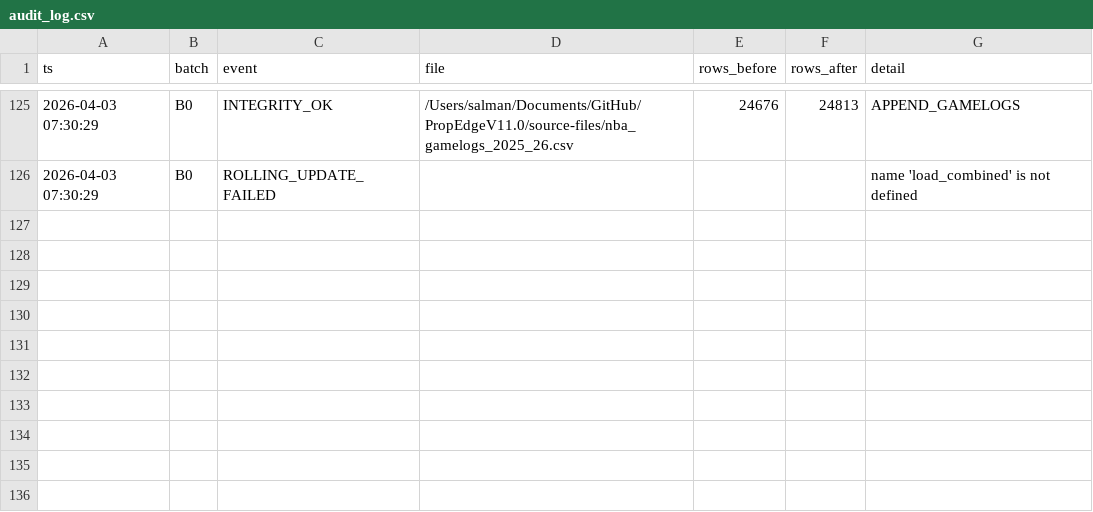
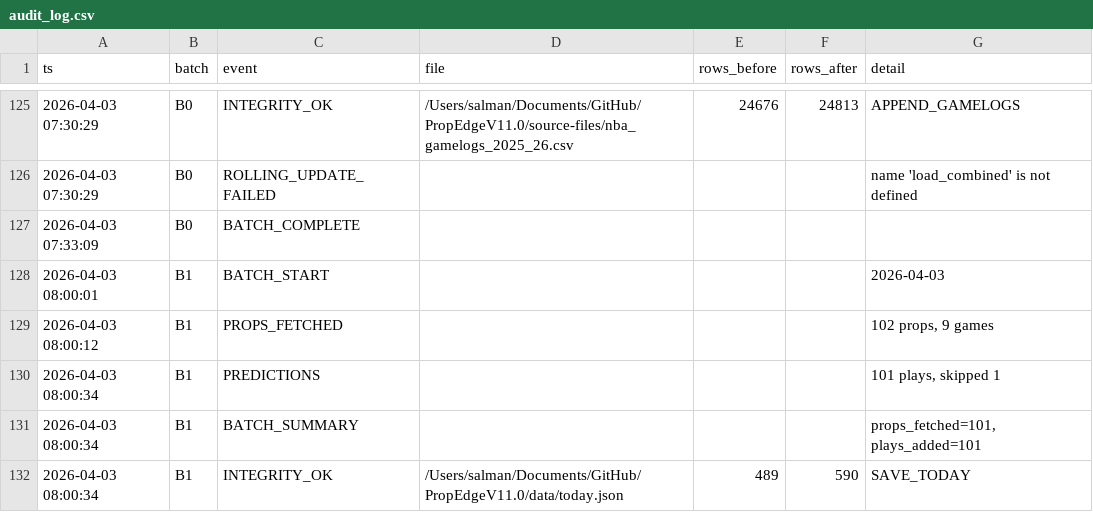
Before and after one commit to iamwerewolf1007/PropEdgeV11.0, a CSV file: data/audit_log.csv, drawn as a sheet; only a part is shown, gaps mark what is left out.

Commit message:
B1: 2026-04-03 — 101 plays

```diff
--- a/data/audit_log.csv
+++ b/data/audit_log.csv
@@ -126 +126,7 @@ ts,batch,event,file,rows_before,rows_after,detail
 2026-04-03 07:30:29,B0,ROLLING_UPDATE_FAILED,,,,name 'load_combined' is not defined
+2026-04-03 07:33:09,B0,BATCH_COMPLETE,,,,
+2026-04-03 08:00:01,B1,BATCH_START,,,,2026-04-03
+2026-04-03 08:00:12,B1,PROPS_FETCHED,,,,"102 props, 9 games"
+2026-04-03 08:00:34,B1,PREDICTIONS,,,,"101 plays, skipped 1"
+2026-04-03 08:00:34,B1,BATCH_SUMMARY,,,,"props_fetched=101, plays_added=101"
+2026-04-03 08:00:34,B1,INTEGRITY_OK,/Users/salman/Documents/GitHub/PropEdgeV11.0/data/today.json,489,590,SAVE_TODAY
```
Also changed, not shown: 3 other files.
